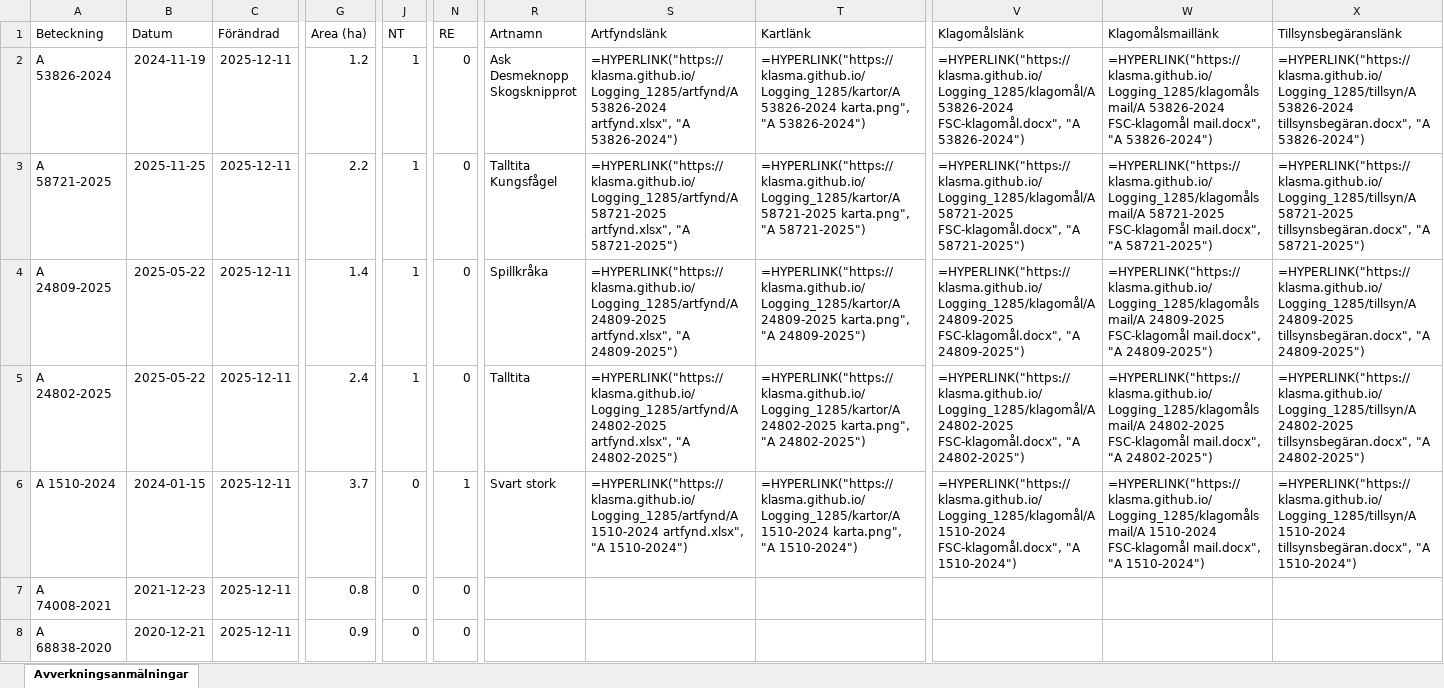
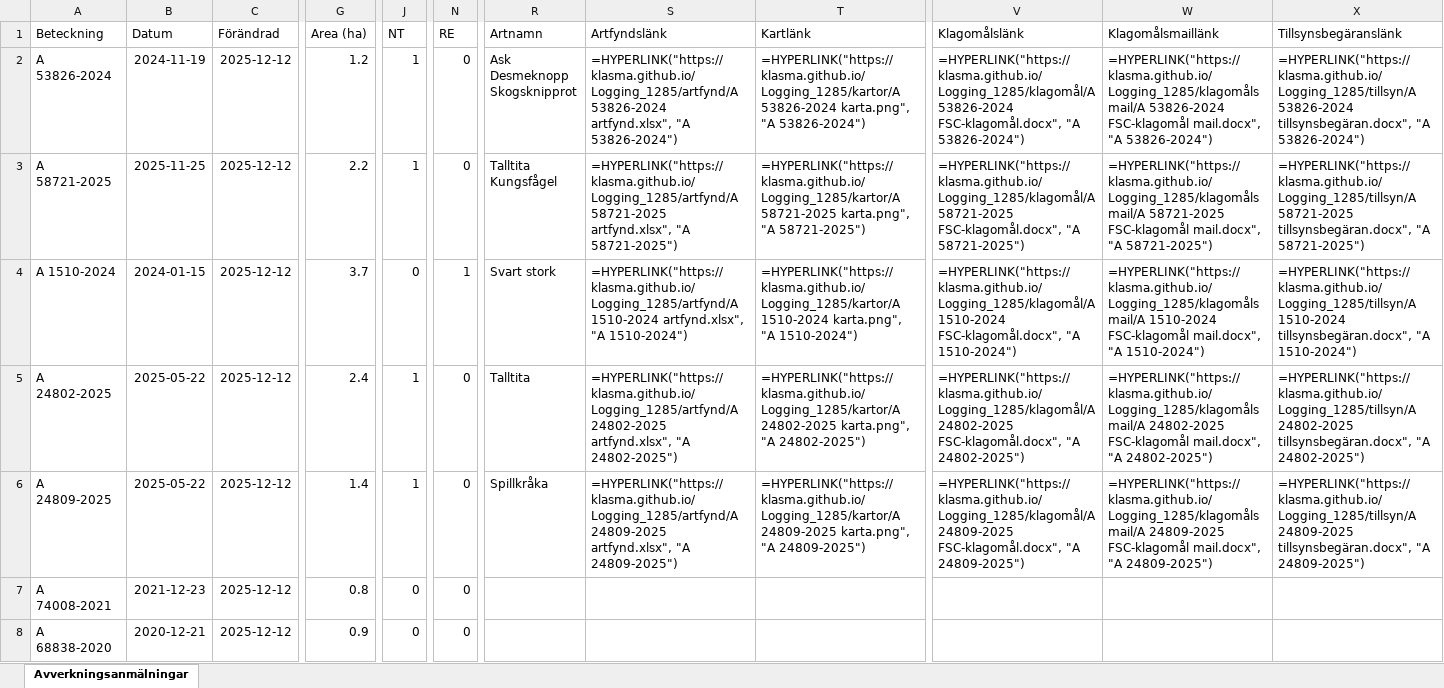
Before and after one commit to klasma/Logging_1285, an Excel workbook: Översikt ESLÖV.xlsx, sheet Avverkningsanmälningar, drawn as a sheet; only a part is shown, gaps mark what is left out; values as stored, in another font and other column widths than the file's, no borders; formulas without a stored value are shown as written; the diff covers the shown part only; the diff names each change by its address in the sheet, - before the commit and + after, or states it on an @@ line.

```diff
--- a/Översikt ESLÖV.xlsx (sheet Avverkningsanmälningar)
+++ b/Översikt ESLÖV.xlsx (sheet Avverkningsanmälningar)
-C2:C8 (Förändrad): 2025-12-11
+C2:C8 (Förändrad): 2025-12-12
-A4 (Beteckning): A 24809-2025
+A4 (Beteckning): A 1510-2024
-B4 (Datum): 2025-05-22
+B4 (Datum): 2024-01-15
-G4 (Area (ha)): 1.4
+G4 (Area (ha)): 3.7
-J4 (NT): 1
+J4 (NT): 0
-N4 (RE): 0
+N4 (RE): 1
-R4 (Artnamn): Spillkråka
+R4 (Artnamn): Svart stork
-S4 (Artfyndslänk): =HYPERLINK("https://klasma.github.io/Logging_1285/artfynd/A 24809-2025 artfynd.xlsx", "A 24809-2025")
+S4 (Artfyndslänk): =HYPERLINK("https://klasma.github.io/Logging_1285/artfynd/A 1510-2024 artfynd.xlsx", "A 1510-2024")
-T4 (Kartlänk): =HYPERLINK("https://klasma.github.io/Logging_1285/kartor/A 24809-2025 karta.png", "A 24809-2025")
+T4 (Kartlänk): =HYPERLINK("https://klasma.github.io/Logging_1285/kartor/A 1510-2024 karta.png", "A 1510-2024")
-V4 (Klagomålslänk): =HYPERLINK("https://klasma.github.io/Logging_1285/klagomål/A 24809-2025 FSC-klagomål.docx", "A 24809-2025")
+V4 (Klagomålslänk): =HYPERLINK("https://klasma.github.io/Logging_1285/klagomål/A 1510-2024 FSC-klagomål.docx", "A 1510-2024")
-W4 (Klagomålsmaillänk): =HYPERLINK("https://klasma.github.io/Logging_1285/klagomålsmail/A 24809-2025 FSC-klagomål mail.docx", "A 24809-2025")
+W4 (Klagomålsmaillänk): =HYPERLINK("https://klasma.github.io/Logging_1285/klagomålsmail/A 1510-2024 FSC-klagomål mail.docx", "A 1510-2024")
-X4 (Tillsynsbegäranslänk): =HYPERLINK("https://klasma.github.io/Logging_1285/tillsyn/A 24809-2025 tillsynsbegäran.docx", "A 24809-2025")
+X4 (Tillsynsbegäranslänk): =HYPERLINK("https://klasma.github.io/Logging_1285/tillsyn/A 1510-2024 tillsynsbegäran.docx", "A 1510-2024")
-A6 (Beteckning): A 1510-2024
+A6 (Beteckning): A 24809-2025
-B6 (Datum): 2024-01-15
+B6 (Datum): 2025-05-22
-G6 (Area (ha)): 3.7
+G6 (Area (ha)): 1.4
-J6 (NT): 0
+J6 (NT): 1
-N6 (RE): 1
+N6 (RE): 0
-R6 (Artnamn): Svart stork
+R6 (Artnamn): Spillkråka
-S6 (Artfyndslänk): =HYPERLINK("https://klasma.github.io/Logging_1285/artfynd/A 1510-2024 artfynd.xlsx", "A 1510-2024")
+S6 (Artfyndslänk): =HYPERLINK("https://klasma.github.io/Logging_1285/artfynd/A 24809-2025 artfynd.xlsx", "A 24809-2025")
-T6 (Kartlänk): =HYPERLINK("https://klasma.github.io/Logging_1285/kartor/A 1510-2024 karta.png", "A 1510-2024")
+T6 (Kartlänk): =HYPERLINK("https://klasma.github.io/Logging_1285/kartor/A 24809-2025 karta.png", "A 24809-2025")
-V6 (Klagomålslänk): =HYPERLINK("https://klasma.github.io/Logging_1285/klagomål/A 1510-2024 FSC-klagomål.docx", "A 1510-2024")
+V6 (Klagomålslänk): =HYPERLINK("https://klasma.github.io/Logging_1285/klagomål/A 24809-2025 FSC-klagomål.docx", "A 24809-2025")
-W6 (Klagomålsmaillänk): =HYPERLINK("https://klasma.github.io/Logging_1285/klagomålsmail/A 1510-2024 FSC-klagomål mail.docx", "A 1510-2024")
+W6 (Klagomålsmaillänk): =HYPERLINK("https://klasma.github.io/Logging_1285/klagomålsmail/A 24809-2025 FSC-klagomål mail.docx", "A 24809-2025")
-X6 (Tillsynsbegäranslänk): =HYPERLINK("https://klasma.github.io/Logging_1285/tillsyn/A 1510-2024 tillsynsbegäran.docx", "A 1510-2024")
+X6 (Tillsynsbegäranslänk): =HYPERLINK("https://klasma.github.io/Logging_1285/tillsyn/A 24809-2025 tillsynsbegäran.docx", "A 24809-2025")
```
Also changed, not shown: 18 added rows, 18 removed rows and 126 edited cells elsewhere in this sheet, artfynd/A 1510-2024 artfynd.xlsx, artfynd/A 24802-2025 artfynd.xlsx, 28 other files.
